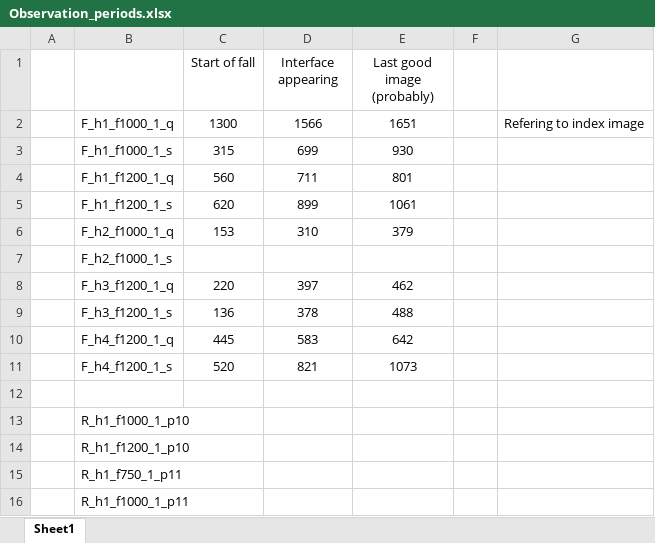
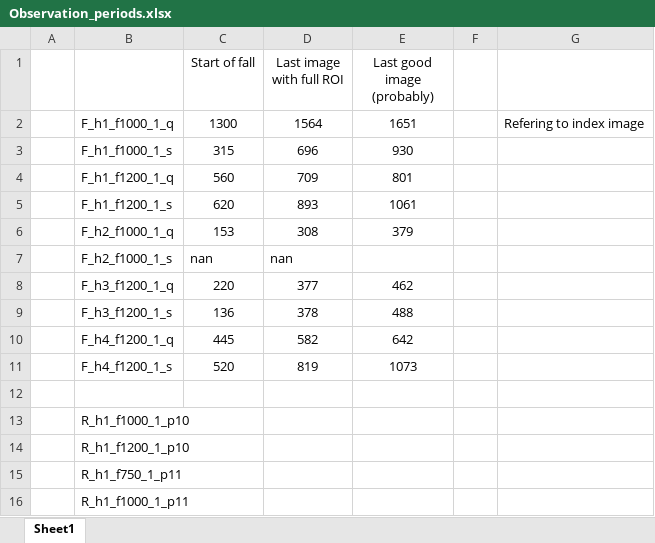
Before and after one commit to ManuelRatz/ratzVKI, an Excel workbook: PIV_Campaign_Processing/Observation_periods.xlsx, sheet Sheet1, drawn as a sheet; only a part is shown; values as stored, in another font and other column widths than the file's, no borders; the diff names each change by its address in the sheet, - before the commit and + after, or states it on an @@ line.

Commit message:
Sorting of Files, addition of a moving ROI for the Fall
Changes were made to the region of interest for the fall. It is now possible to automatically change the ROI by shifting it by the displacemnt from the previous image pair. This part is still under development but should work fine.

Also the files were sorted for Federica and for developing.

```diff
--- a/PIV_Campaign_Processing/Observation_periods.xlsx (sheet Sheet1)
+++ b/PIV_Campaign_Processing/Observation_periods.xlsx (sheet Sheet1)
-D1: Interface appearing
+D1: Last image with full ROI
-D2 (Last image with full ROI): 1566
+D2 (Last image with full ROI): 1564
-D3 (Last image with full ROI): 699
+D3 (Last image with full ROI): 696
-D4 (Last image with full ROI): 711
+D4 (Last image with full ROI): 709
-D5 (Last image with full ROI): 899
+D5 (Last image with full ROI): 893
-D6 (Last image with full ROI): 310
+D6 (Last image with full ROI): 308
-C7 (Start of fall): (empty)
+C7 (Start of fall): nan
-D7 (Last image with full ROI): (empty)
+D7 (Last image with full ROI): nan
-D8 (Last image with full ROI): 397
+D8 (Last image with full ROI): 377
-D10 (Last image with full ROI): 583
+D10 (Last image with full ROI): 582
-D11 (Last image with full ROI): 821
+D11 (Last image with full ROI): 819
```
Also changed, not shown: 30 other files.
